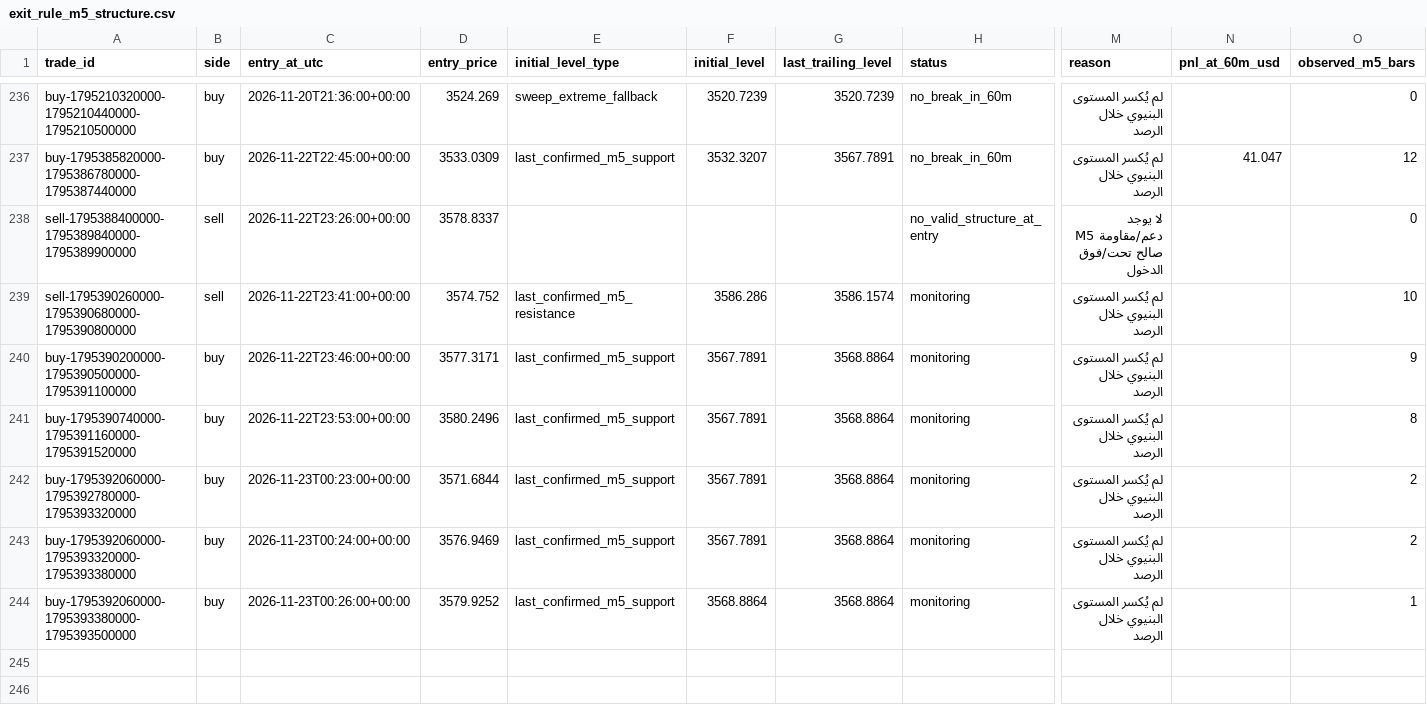
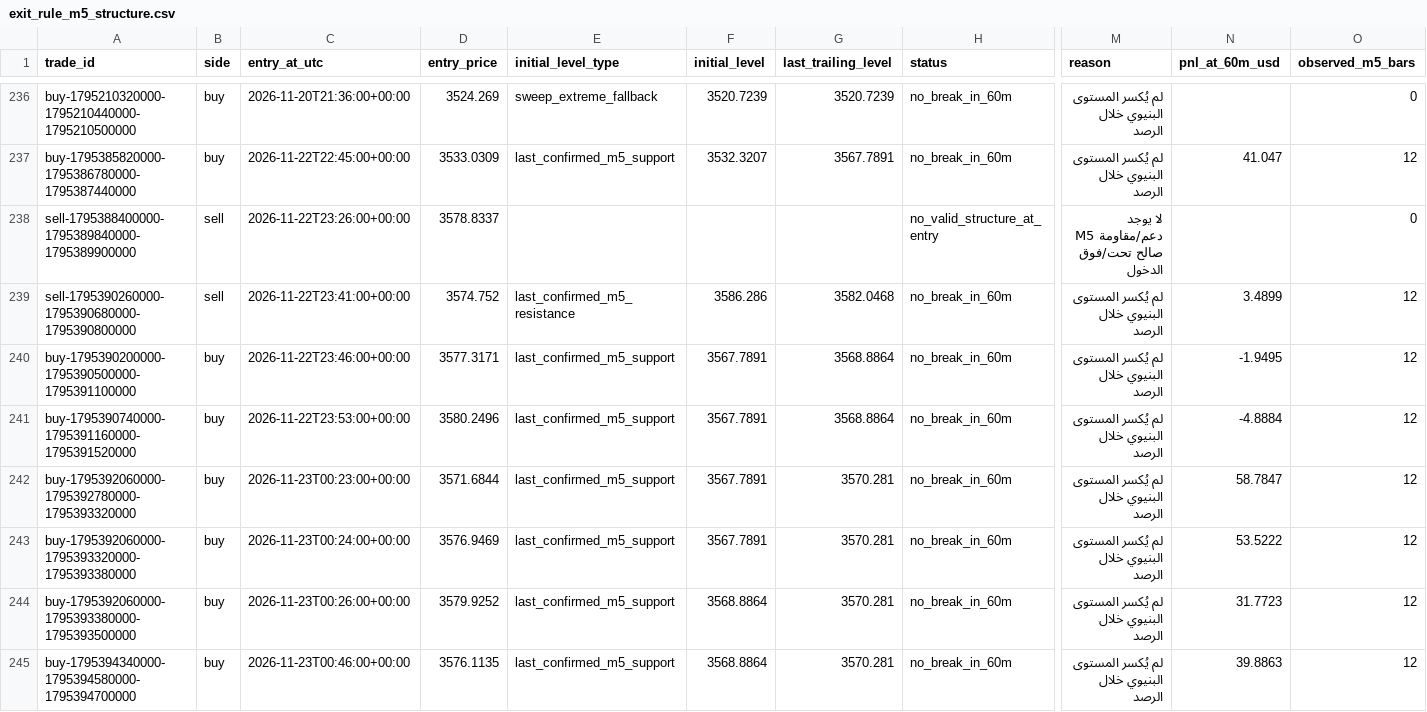
Before and after one commit to salehrbo1-cell/Alert-bot, a CSV file: research/sonic_paper/exit_rule_m5_structure.csv, drawn as a sheet; only a part is shown, gaps mark what is left out; rows hold the shown columns only; the diff covers the shown part only; the diff names each change by its address in the sheet, - before the commit and + after, or states it on an @@ line.

```diff
--- a/research/sonic_paper/exit_rule_m5_structure.csv
+++ b/research/sonic_paper/exit_rule_m5_structure.csv
-G239 (last_trailing_level): 3586.1574
+G239 (last_trailing_level): 3582.0468
-H239:H244 (status): monitoring
+H239:H244 (status): no_break_in_60m
-N239 (pnl_at_60m_usd): (empty)
+N239 (pnl_at_60m_usd): 3.4899
-O239 (observed_m5_bars): 10
+O239 (observed_m5_bars): 12
-N240 (pnl_at_60m_usd): (empty)
+N240 (pnl_at_60m_usd): -1.9495
-O240 (observed_m5_bars): 9
+O240 (observed_m5_bars): 12
-N241 (pnl_at_60m_usd): (empty)
+N241 (pnl_at_60m_usd): -4.8884
-O241 (observed_m5_bars): 8
+O241 (observed_m5_bars): 12
-G242:G244 (last_trailing_level): 3568.8864
+G242:G244 (last_trailing_level): 3570.281
-N242 (pnl_at_60m_usd): (empty)
+N242 (pnl_at_60m_usd): 58.7847
-O242:O243 (observed_m5_bars): 2
+O242:O243 (observed_m5_bars): 12
-N243 (pnl_at_60m_usd): (empty)
+N243 (pnl_at_60m_usd): 53.5222
-N244 (pnl_at_60m_usd): (empty)
+N244 (pnl_at_60m_usd): 31.7723
-O244 (observed_m5_bars): 1
+O244 (observed_m5_bars): 12
+row 245: buy-1795394340000-1795394580000-1795394700000 | buy | 2026-11-23T00:46:00+00:00 | 3576.1135 | last_confirmed_m5_support | 3568.8864 | 3570.281 | no_break_in_60m | لم يُكسر المستوى البنيوي خلال الرصد | 39.8863 | 12
```
Also changed, not shown: 7 added rows elsewhere in this file, research/sonic_paper/exit_rule_step_resistance.csv, research/sonic_paper/exit_rule_structure_break.csv, 4 other files.
